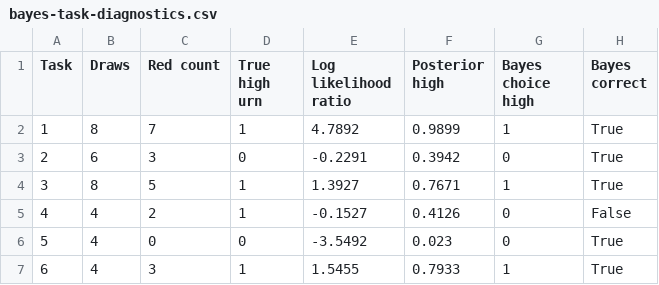
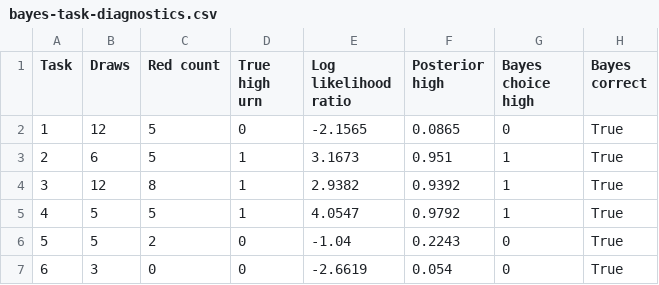
Before and after one commit to rawatpranjal/after-quant-econ, a CSV file: choice/urn-behavioral-mixtures/tables/bayes-task-diagnostics.csv, drawn as a sheet; only a part is shown; the diff covers the shown part only.

```diff
--- a/choice/urn-behavioral-mixtures/tables/bayes-task-diagnostics.csv
+++ b/choice/urn-behavioral-mixtures/tables/bayes-task-diagnostics.csv
@@ -1,7 +1,7 @@
 Task,Draws,Red count,True high urn,Log likelihood ratio,Posterior high,Bayes choice high,Bayes correct
-1,8,7,1,4.7892,0.9899,1,True
-2,6,3,0,-0.2291,0.3942,0,True
-3,8,5,1,1.3927,0.7671,1,True
-4,4,2,1,-0.1527,0.4126,0,False
-5,4,0,0,-3.5492,0.023,0,True
-6,4,3,1,1.5455,0.7933,1,True
+1,12,5,0,-2.1565,0.0865,0,True
+2,6,5,1,3.1673,0.951,1,True
+3,12,8,1,2.9382,0.9392,1,True
+4,5,5,1,4.0547,0.9792,1,True
+5,5,2,0,-1.04,0.2243,0,True
+6,3,0,0,-2.6619,0.054,0,True
```
Also changed, not shown: 29 edited cells elsewhere in this file, choice/urn-behavioral-mixtures/tables/estimator-diagnostics.csv, choice/urn-behavioral-mixtures/tables/mixture-weights.csv, 8 other files.
